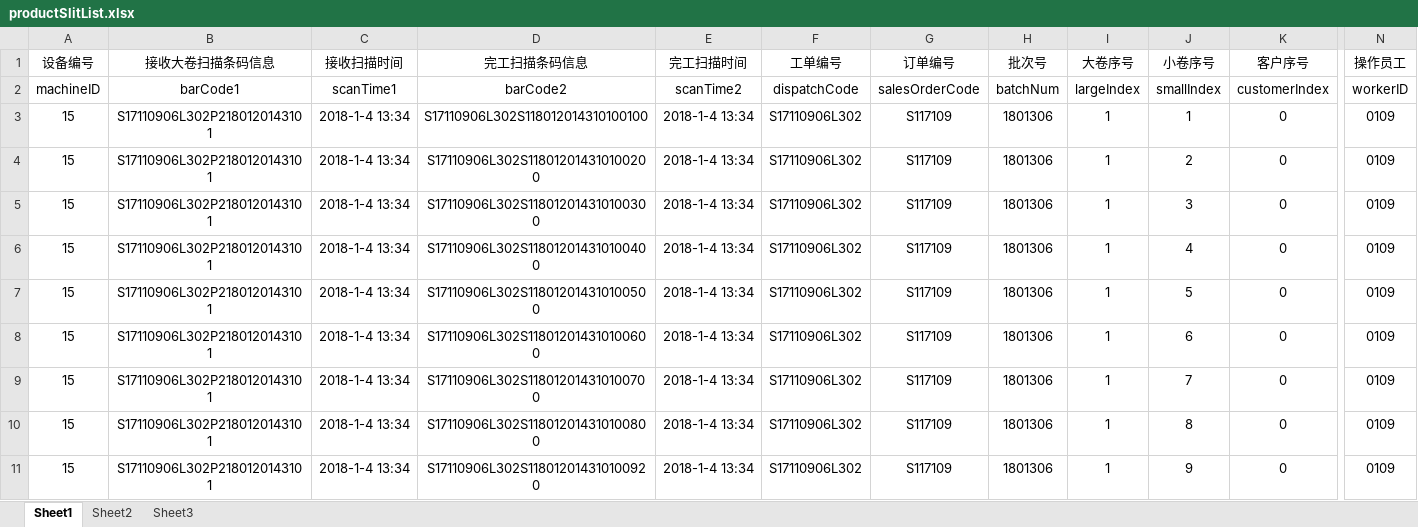
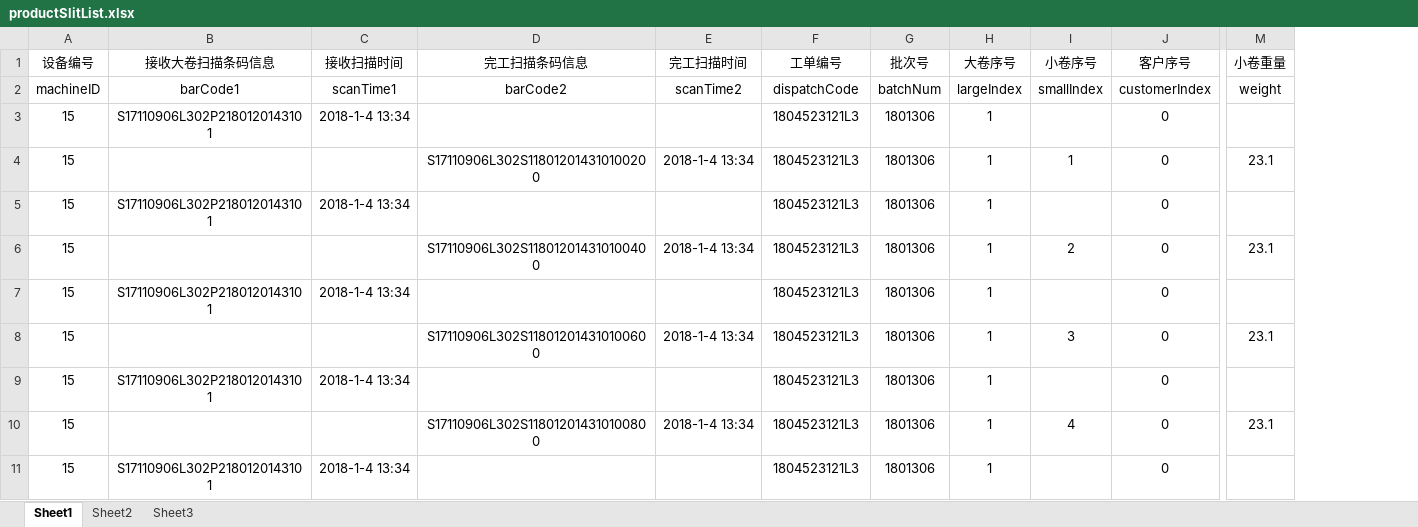
Before and after one commit to guoye1110/zihua_MESSystem, an Excel workbook: data/globalTables/productSlitList.xlsx, sheet Sheet1, drawn as a sheet; only a part is shown, gaps mark what is left out; values as stored, in another font and other column widths than the file's, no borders; removed rows and columns are numbered as before the commit, all else as after; the diff covers the shown part only; the diff names each change by its address in the sheet, - before the commit and + after, or states it on an @@ line.

Commit message:
update tables

```diff
--- a/data/globalTables/productSlitList.xlsx (sheet Sheet1)
+++ b/data/globalTables/productSlitList.xlsx (sheet Sheet1)
-column G (订单编号), rows 2-11: salesOrderCode | S117109 | S117109 | S117109 | S117109 | S117109 | S117109 | S117109 | S117109 | S117109
-column N (操作员工), rows 2-11: workerID | 0109 | 0109 | 0109 | 0109 | 0109 | 0109 | 0109 | 0109 | 0109
+column M (小卷重量), rows 2-10: weight |  | 23.1 |  | 23.1 |  | 23.1 |  | 23.1
-D3 (完工扫描条码信息): S17110906L302S118012014310100100
+D3 (完工扫描条码信息): (empty)
-E3 (完工扫描时间): 2018-1-4 13:34
+E3 (完工扫描时间): (empty)
-F3:F11 (工单编号): S17110906L302
+F3:F11 (工单编号): 1804523121L3
-I3 (小卷序号): 1
+I3 (小卷序号): (empty)
-B4 (接收大卷扫描条码信息): S17110906L302P2180120143101
+B4 (接收大卷扫描条码信息): (empty)
-C4 (接收扫描时间): 2018-1-4 13:34
+C4 (接收扫描时间): (empty)
-I4 (小卷序号): 2
+I4 (小卷序号): 1
-D5 (完工扫描条码信息): S17110906L302S118012014310100300
+D5 (完工扫描条码信息): (empty)
-E5 (完工扫描时间): 2018-1-4 13:34
+E5 (完工扫描时间): (empty)
-I5 (小卷序号): 3
+I5 (小卷序号): (empty)
-B6 (接收大卷扫描条码信息): S17110906L302P2180120143101
+B6 (接收大卷扫描条码信息): (empty)
-C6 (接收扫描时间): 2018-1-4 13:34
+C6 (接收扫描时间): (empty)
-I6 (小卷序号): 4
+I6 (小卷序号): 2
-D7 (完工扫描条码信息): S17110906L302S118012014310100500
+D7 (完工扫描条码信息): (empty)
-E7 (完工扫描时间): 2018-1-4 13:34
+E7 (完工扫描时间): (empty)
-I7 (小卷序号): 5
+I7 (小卷序号): (empty)
-B8 (接收大卷扫描条码信息): S17110906L302P2180120143101
+B8 (接收大卷扫描条码信息): (empty)
-C8 (接收扫描时间): 2018-1-4 13:34
+C8 (接收扫描时间): (empty)
-I8 (小卷序号): 6
+I8 (小卷序号): 3
-D9 (完工扫描条码信息): S17110906L302S118012014310100700
+D9 (完工扫描条码信息): (empty)
-E9 (完工扫描时间): 2018-1-4 13:34
+E9 (完工扫描时间): (empty)
-I9 (小卷序号): 7
+I9 (小卷序号): (empty)
-B10 (接收大卷扫描条码信息): S17110906L302P2180120143101
+B10 (接收大卷扫描条码信息): (empty)
-C10 (接收扫描时间): 2018-1-4 13:34
+C10 (接收扫描时间): (empty)
-I10 (小卷序号): 8
+I10 (小卷序号): 4
-D11 (完工扫描条码信息): S17110906L302S118012014310100920
+D11 (完工扫描条码信息): (empty)
-E11 (完工扫描时间): 2018-1-4 13:34
+E11 (完工扫描时间): (empty)
-I11 (小卷序号): 9
+I11 (小卷序号): (empty)
```
Also changed, not shown: 183 edited cells elsewhere in this sheet, data/globalTables/finalPacking.xlsx, data/globalTables/inspectionList.xlsx, 3 other files.
